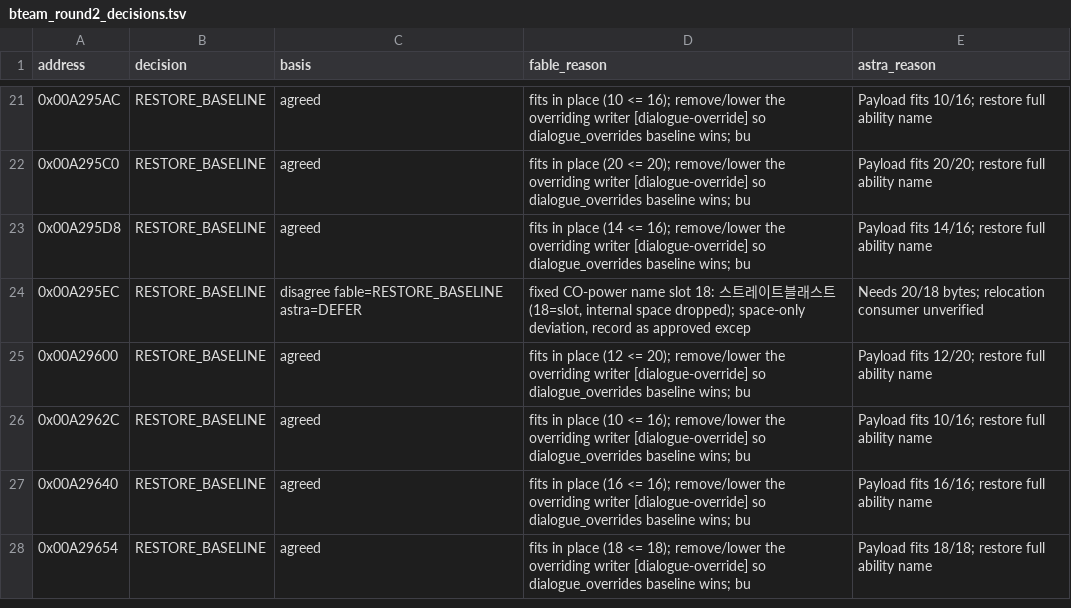
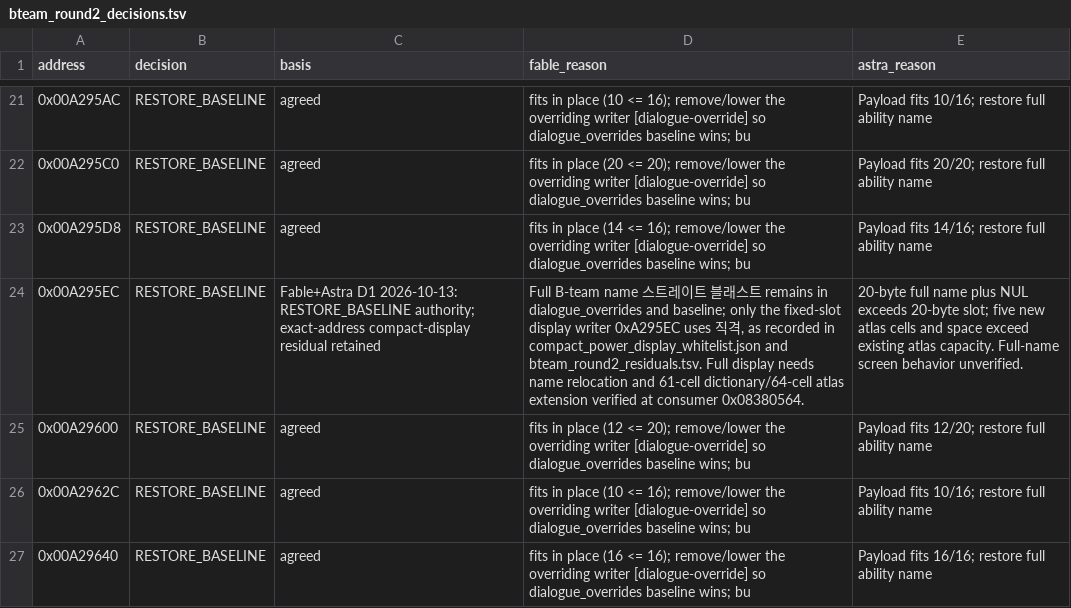
Before and after one commit to hada0127/aw-kor, a TSV file: data/bteam_round2_decisions.tsv, drawn as a sheet; only a part is shown, gaps mark what is left out; the shorter side is filled out with more unchanged rows; the diff names each change by its address in the sheet, - before the commit and + after, or states it on an @@ line.

```diff
--- a/data/bteam_round2_decisions.tsv
+++ b/data/bteam_round2_decisions.tsv
-C24 (basis): disagree fable=RESTORE_BASELINE astra=DEFER
+C24 (basis): Fable+Astra D1 2026-10-13: RESTORE_BASELINE authority; exact-address compact-display residual retained
-D24 (fable_reason): fixed CO-power name slot 18: 스트레이트블래스트 (18=slot, internal space dropped); space-only deviation, record as approved excep
+D24 (fable_reason): Full B-team name 스트레이트 블래스트 remains in dialogue_overrides and baseline; only the fixed-slot display writer 0xA295EC uses 직격, as recorded in compact_power_display_whitelist.json and bteam_round2_residuals.tsv. Full display needs name relocation and 61-cell dictionary/64-cell atlas extension verified at consumer 0x08380564.
-E24 (astra_reason): Needs 20/18 bytes; relocation consumer unverified
+E24 (astra_reason): 20-byte full name plus NUL exceeds 20-byte slot; five new atlas cells and space exceed existing atlas capacity. Full-name screen behavior unverified.
```
Also changed, not shown: data/address_text_overrides.tsv, 6 other files.
